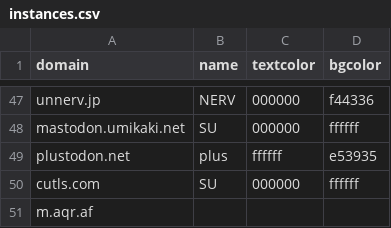
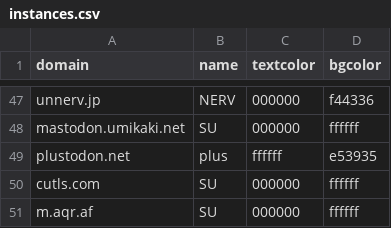
Before and after one commit to accelforce/custom.css, a CSV file: instances.csv, drawn as a sheet; only a part is shown, gaps mark what is left out.

Commit message:
Update instances.csv

```diff
--- a/instances.csv
+++ b/instances.csv
@@ -50,2 +50,2 @@ plustodon.net,plus,ffffff,e53935
 cutls.com,SU,000000,ffffff
-m.aqr.af
+m.aqr.af,SU,000000,ffffff
```
